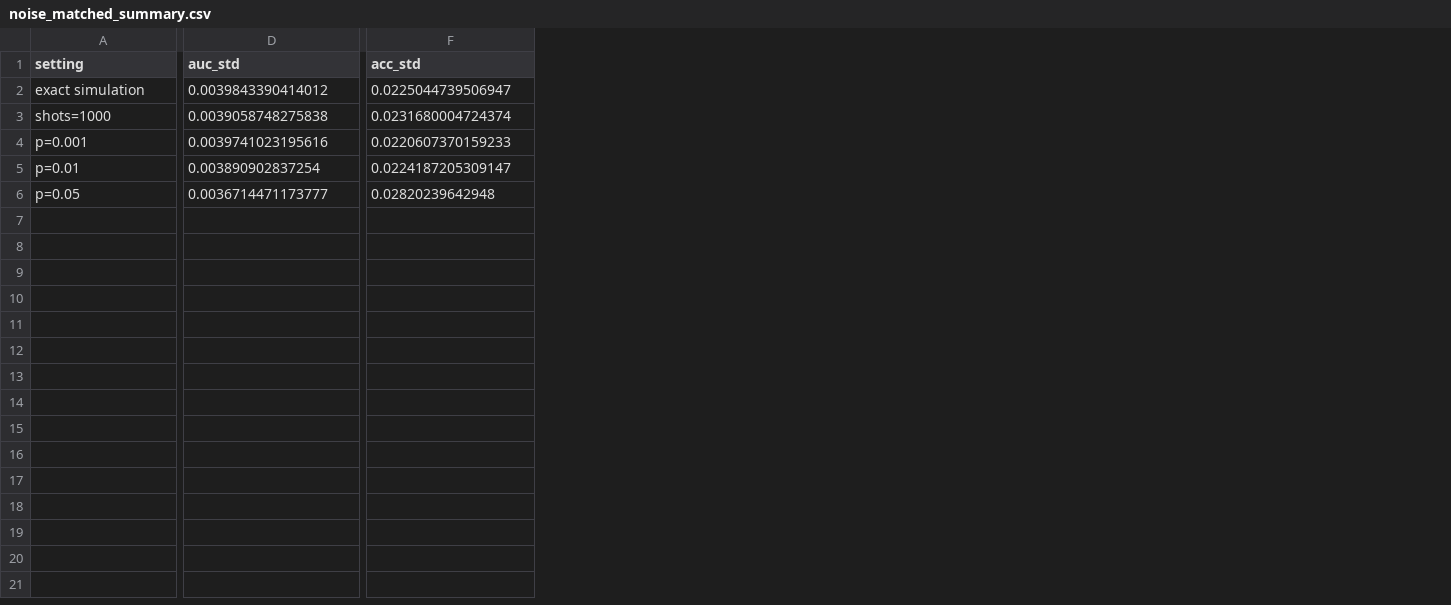
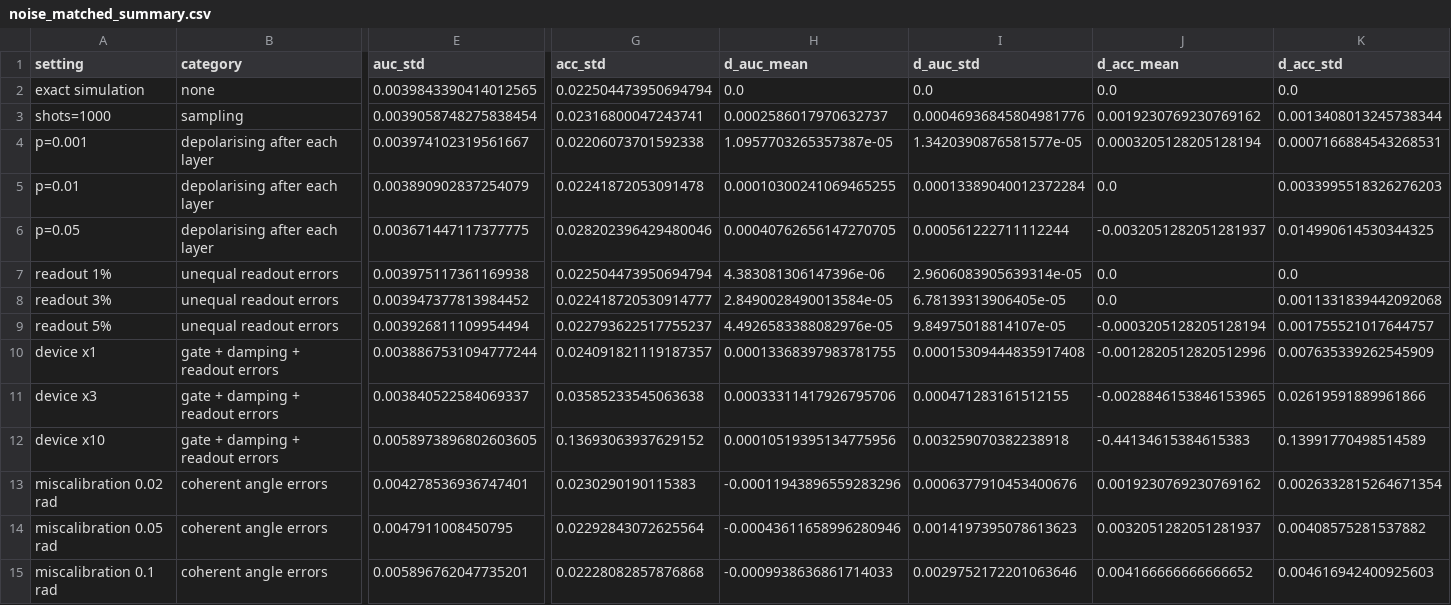
Before and after one commit to MNSTIC/Quantum-enhanced-medical-image-classification, a CSV file: runs/noise_matched_summary.csv, drawn as a sheet; only a part is shown, gaps mark what is left out; addresses are those after the commit; rows hold the shown columns only; the diff covers the shown part only; the diff names each change by its address in the sheet, - before the commit and + after, or states it on an @@ line.

Commit message:
Extended noise study results; memory-safe density-matrix batches
Unequal readout errors, gate-level device noise with damping and coherent
miscalibration for the 1-layer and 3-layer hybrids. AUC survives every
incoherent error; heavy noise breaks calibration (3-layer, 10x device:
accuracy collapses at unchanged AUC); coherent miscalibration is the only
error that lowers AUC. Density-matrix settings now run in 32-image
batches (identical results to 6e-8, no swapping).

```diff
--- a/runs/noise_matched_summary.csv
+++ b/runs/noise_matched_summary.csv
+column B (category), rows 2-6: none | sampling | depolarising after each layer | depolarising after each layer | depolarising after each layer
+column H (d_auc_mean), rows 2-6: 0.0 | 0.0002586017970632737 | 1.0957703265357387e-05 | 0.00010300241069465255 | 0.00040762656147270705
+column I (d_auc_std), rows 2-6: 0.0 | 0.00046936845804981776 | 1.3420390876581577e-05 | 0.00013389040012372284 | 0.000561222711112244
+column J (d_acc_mean), rows 2-6: 0.0 | 0.0019230769230769162 | 0.0003205128205128194 | 0.0 | -0.0032051282051281937
+column K (d_acc_std), rows 2-6: 0.0 | 0.0013408013245738344 | 0.0007166884543268531 | 0.0033995518326276203 | 0.014990614530344325
-E2 (auc_std): 0.0039843390414012
+E2 (auc_std): 0.0039843390414012565
-G2 (acc_std): 0.0225044739506947
+G2 (acc_std): 0.022504473950694794
-E3 (auc_std): 0.0039058748275838
+E3 (auc_std): 0.0039058748275838454
-G3 (acc_std): 0.0231680004724374
+G3 (acc_std): 0.02316800047243741
-E4 (auc_std): 0.0039741023195616
+E4 (auc_std): 0.003974102319561667
-G4 (acc_std): 0.0220607370159233
+G4 (acc_std): 0.02206073701592338
-E5 (auc_std): 0.003890902837254
+E5 (auc_std): 0.003890902837254079
-G5 (acc_std): 0.0224187205309147
+G5 (acc_std): 0.02241872053091478
-E6 (auc_std): 0.0036714471173777
+E6 (auc_std): 0.003671447117377775
-G6 (acc_std): 0.02820239642948
+G6 (acc_std): 0.028202396429480046
+row 7: readout 1% | unequal readout errors | 0.003975117361169938 | 0.022504473950694794 | 4.383081306147396e-06 | 2.9606083905639314e-05 | 0.0 | 0.0
+row 8: readout 3% | unequal readout errors | 0.003947377813984452 | 0.022418720530914777 | 2.8490028490013584e-05 | 6.78139313906405e-05 | 0.0 | 0.0011331839442092068
+row 9: readout 5% | unequal readout errors | 0.003926811109954494 | 0.022793622517755237 | 4.4926583388082976e-05 | 9.84975018814107e-05 | -0.0003205128205128194 | 0.001755521017644757
+row 10: device x1 | gate + damping + readout errors | 0.0038867531094777244 | 0.024091821119187357 | 0.00013368397983781755 | 0.00015309444835917408 | -0.0012820512820512996 | 0.007635339262545909
+row 11: device x3 | gate + damping + readout errors | 0.003840522584069337 | 0.03585233545063638 | 0.00033311417926795706 | 0.000471283161512155 | -0.0028846153846153965 | 0.02619591889961866
+row 12: device x10 | gate + damping + readout errors | 0.0058973896802603605 | 0.13693063937629152 | 0.00010519395134775956 | 0.003259070382238918 | -0.44134615384615383 | 0.13991770498514589
+row 13: miscalibration 0.02 rad | coherent angle errors | 0.004278536936747401 | 0.0230290190115383 | -0.00011943896559283296 | 0.0006377910453400676 | 0.0019230769230769162 | 0.0026332815264671354
+row 14: miscalibration 0.05 rad | coherent angle errors | 0.0047911008450795 | 0.02292843072625564 | -0.00043611658996280946 | 0.0014197395078613623 | 0.0032051282051281937 | 0.00408575281537882
+row 15: miscalibration 0.1 rad | coherent angle errors | 0.005896762047735201 | 0.02228082857876868 | -0.0009938636861714033 | 0.0029752172201063646 | 0.004166666666666652 | 0.004616942400925603
```
Also changed, not shown: 4 edited cells elsewhere in this file, runs/noise_summary.csv, 20 other files.
